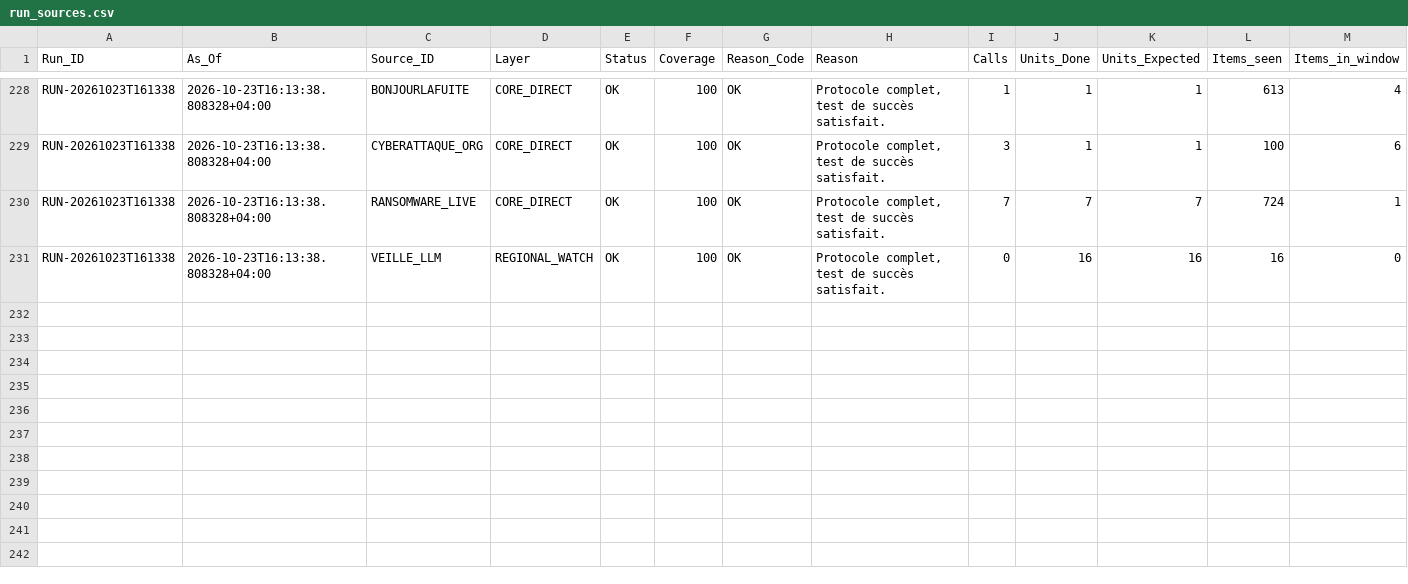
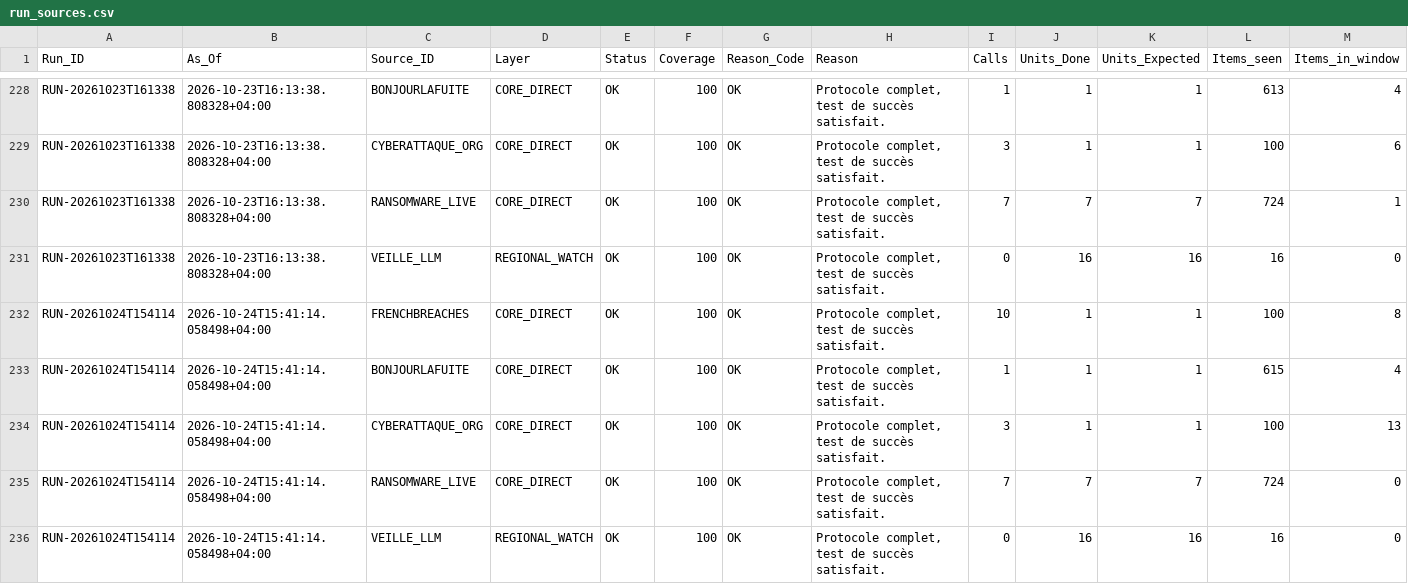
Before and after one commit to Ya7o/Cyberwatch, a CSV file: data/run_sources.csv, drawn as a sheet; only a part is shown, gaps mark what is left out; rows hold the shown columns only; the diff names each change by its address in the sheet, - before the commit and + after, or states it on an @@ line.

```diff
--- a/data/run_sources.csv
+++ b/data/run_sources.csv
+row 232: RUN-20261024T154114 | 2026-10-24T15:41:14.058498+04:00 | FRENCHBREACHES | CORE_DIRECT | OK | 100 | OK | Protocole complet, test de succès satisfait. | 10 | 1 | 1 | 100 | 8
+row 233: RUN-20261024T154114 | 2026-10-24T15:41:14.058498+04:00 | BONJOURLAFUITE | CORE_DIRECT | OK | 100 | OK | Protocole complet, test de succès satisfait. | 1 | 1 | 1 | 615 | 4
+row 234: RUN-20261024T154114 | 2026-10-24T15:41:14.058498+04:00 | CYBERATTAQUE_ORG | CORE_DIRECT | OK | 100 | OK | Protocole complet, test de succès satisfait. | 3 | 1 | 1 | 100 | 13
+row 235: RUN-20261024T154114 | 2026-10-24T15:41:14.058498+04:00 | RANSOMWARE_LIVE | CORE_DIRECT | OK | 100 | OK | Protocole complet, test de succès satisfait. | 7 | 7 | 7 | 724 | 0
+row 236: RUN-20261024T154114 | 2026-10-24T15:41:14.058498+04:00 | VEILLE_LLM | REGIONAL_WATCH | OK | 100 | OK | Protocole complet, test de succès satisfait. | 0 | 16 | 16 | 16 | 0
```
Also changed, not shown: data/incident_id_registry.csv, data/incidents.csv, 27 other files.
